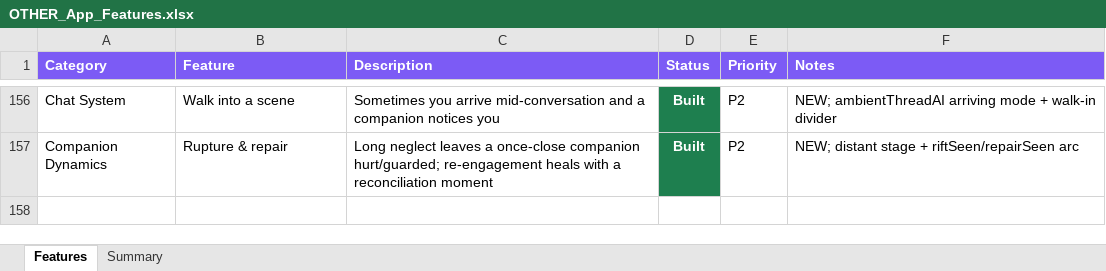
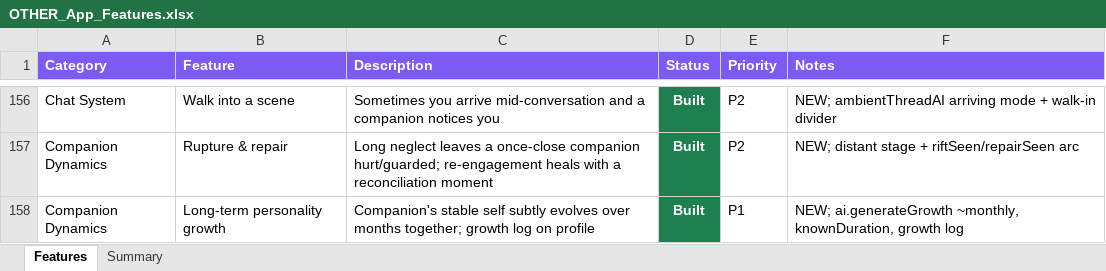
Before and after one commit to lilkkjo082004/other-app, an Excel workbook: docs/OTHER_App_Features.xlsx, sheet Features, drawn as a sheet; only a part is shown, gaps mark what is left out; values as stored, in another font and other column widths than the file's, no borders; the diff names each change by its address in the sheet, - before the commit and + after, or states it on an @@ line.

```diff
--- a/docs/OTHER_App_Features.xlsx (sheet Features)
+++ b/docs/OTHER_App_Features.xlsx (sheet Features)
+row 158: Companion Dynamics | Long-term personality growth | Companion's stable self subtly evolves over months together; growth log on profile | Built | P1 | NEW; ai.generateGrowth ~monthly, knownDuration, growth log
```
Also changed, not shown: sheet Summary, 5 other files.
